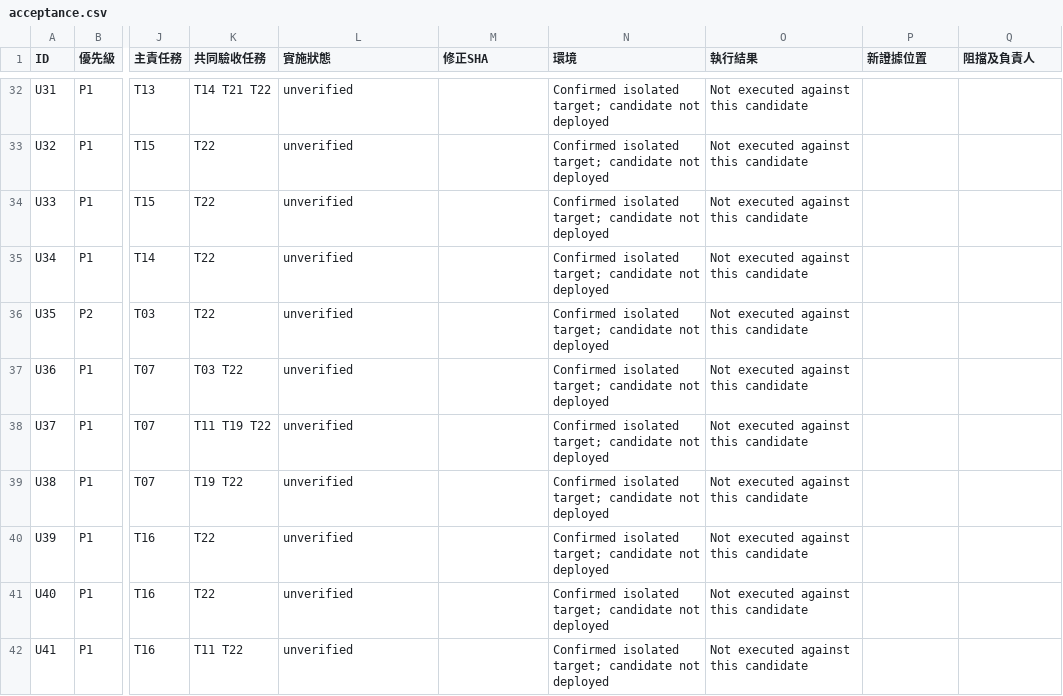
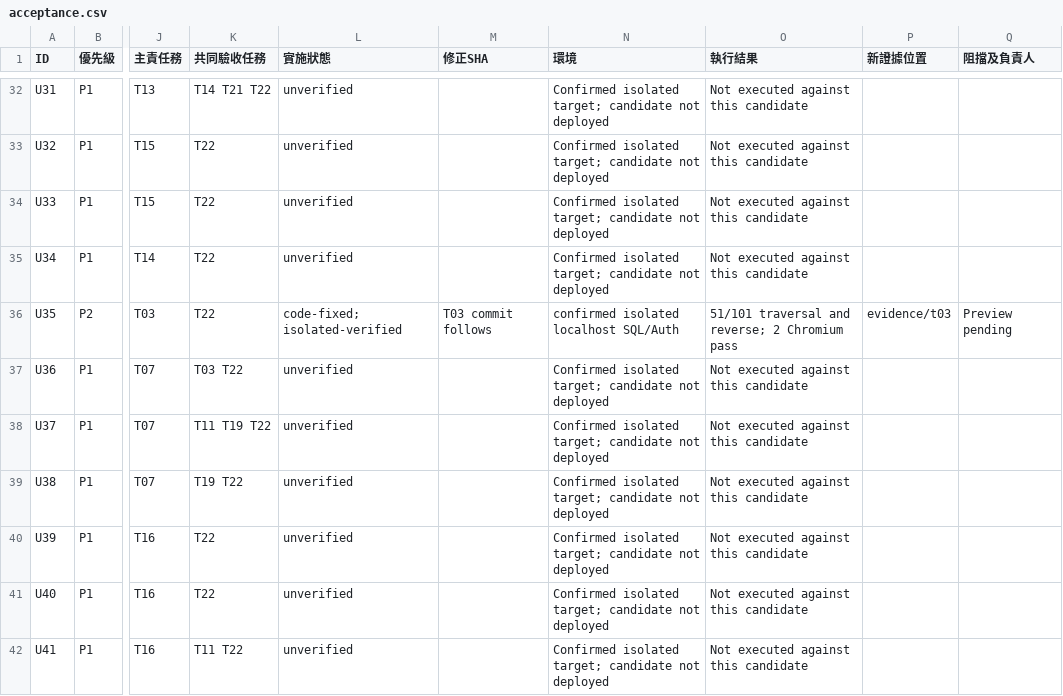
Before and after one commit to YNWAforever/hkwtia, a CSV file: docs/audits/hkwtia-2026-10-01-remediation/acceptance.csv, drawn as a sheet; only a part is shown, gaps mark what is left out; the diff names each change by its address in the sheet, - before the commit and + after, or states it on an @@ line.

```diff
--- a/docs/audits/hkwtia-2026-10-01-remediation/acceptance.csv
+++ b/docs/audits/hkwtia-2026-10-01-remediation/acceptance.csv
-L36 (實施狀態): unverified
+L36 (實施狀態): code-fixed; isolated-verified
-M36 (修正SHA): (empty)
+M36 (修正SHA): T03 commit follows
-N36 (環境): Confirmed isolated target; candidate not deployed
+N36 (環境): confirmed isolated localhost SQL/Auth
-O36 (執行結果): Not executed against this candidate
+O36 (執行結果): 51/101 traversal and reverse; 2 Chromium pass
-P36 (新證據位置): (empty)
+P36 (新證據位置): evidence/t03
-Q36 (阻擋及負責人): (empty)
+Q36 (阻擋及負責人): Preview pending
```
Also changed, not shown: docs/audits/hkwtia-2026-10-01-remediation/status.csv, 19 other files.
